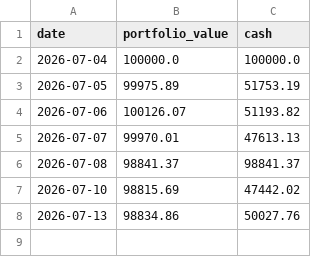
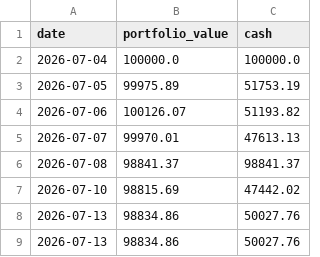
Before and after one commit to HypertextAssassin69/paper-trader, a CSV file: compare_strats/data/pnl_bulletproof.csv, drawn as a sheet.

```diff
--- a/compare_strats/data/pnl_bulletproof.csv
+++ b/compare_strats/data/pnl_bulletproof.csv
@@ -8 +8,2 @@ date,portfolio_value,cash
 2026-07-13,98834.86,50027.76
+2026-07-13,98834.86,50027.76
```
Also changed, not shown: compare_strats/data/pnl_ensemble_70_30.csv, compare_strats/data/pnl_nostops.csv, 13 other files.
